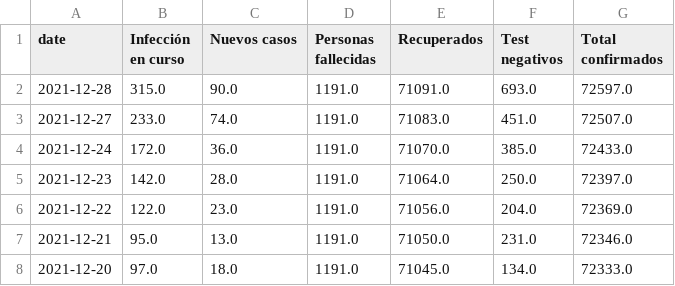
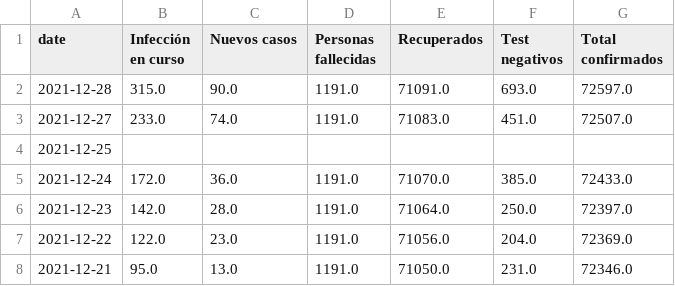
Before and after one commit to canovasjm/covid-19-san-juan, a CSV file: data/covid-san-juan.csv, drawn as a sheet; only a part is shown; the shorter side is filled out with more unchanged rows; the diff names each change by its address in the sheet, - before the commit and + after, or states it on an @@ line.

Commit message:
no data for 2021-12-25

```diff
--- a/data/covid-san-juan.csv
+++ b/data/covid-san-juan.csv
+row 4: 2021-12-25
```
